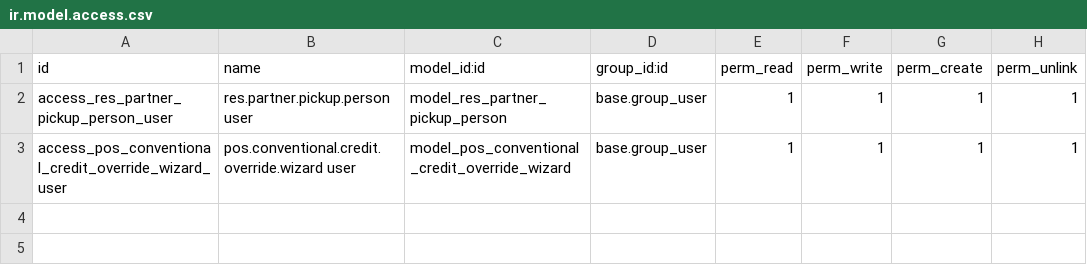
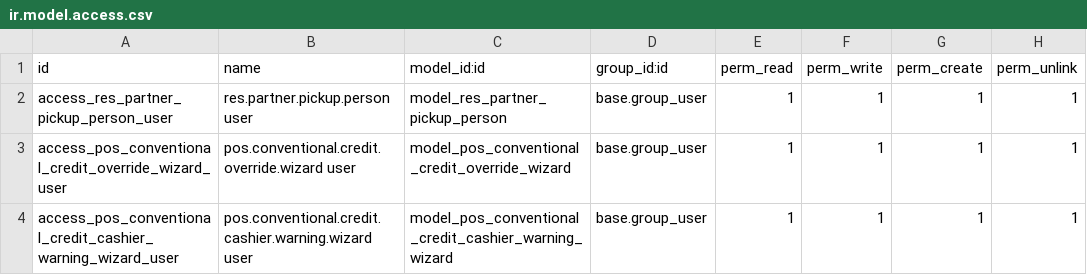
Before and after one commit to xtendoo-corporation/custom-todopinturas, a CSV file: todopintura_extend_pos_conventional/security/ir.model.access.csv, drawn as a sheet.

Commit message:
sync fix print tickets in pos conventional

```diff
--- a/todopintura_extend_pos_conventional/security/ir.model.access.csv
+++ b/todopintura_extend_pos_conventional/security/ir.model.access.csv
@@ -3 +3,2 @@ access_res_partner_pickup_person_user,res.partner.pickup.person user,model_res_p
 access_pos_conventional_credit_override_wizard_user,pos.conventional.credit.override.wizard user,model_pos_conventional_credit_override_wizard,base.group_user,1,1,1,1
+access_pos_conventional_credit_cashier_warning_wizard_user,pos.conventional.credit.cashier.warning.wizard user,model_pos_conventional_credit_cashier_warning_wizard,base.group_user,1,1,1,1
```
Also changed, not shown: 14 other files.
